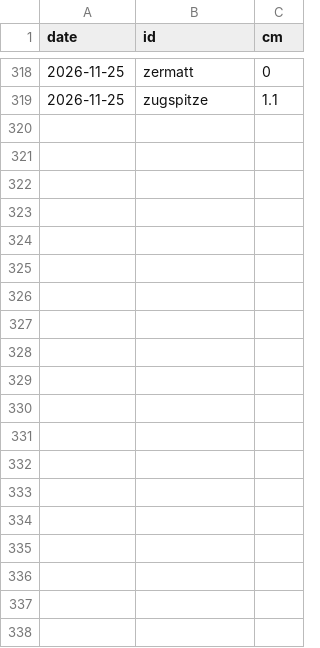
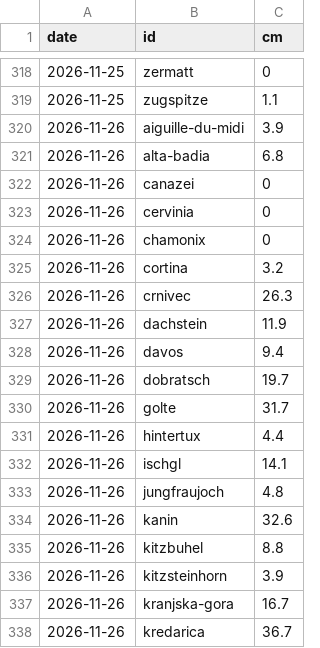
Before and after one commit to ibanezar/weather-station, a CSV file: data/snegofili-sezona.csv, drawn as a sheet; only a part is shown, gaps mark what is left out; the diff covers the shown part only; the diff names each change by its address in the sheet, - before the commit and + after, or states it on an @@ line.

```diff
--- a/data/snegofili-sezona.csv
+++ b/data/snegofili-sezona.csv
+row 320: 2026-11-26 | aiguille-du-midi | 3.9
+row 321: 2026-11-26 | alta-badia | 6.8
+row 322: 2026-11-26 | canazei | 0
+row 323: 2026-11-26 | cervinia | 0
+row 324: 2026-11-26 | chamonix | 0
+row 325: 2026-11-26 | cortina | 3.2
+row 326: 2026-11-26 | crnivec | 26.3
+row 327: 2026-11-26 | dachstein | 11.9
+row 328: 2026-11-26 | davos | 9.4
+row 329: 2026-11-26 | dobratsch | 19.7
+row 330: 2026-11-26 | golte | 31.7
+row 331: 2026-11-26 | hintertux | 4.4
+row 332: 2026-11-26 | ischgl | 14.1
+row 333: 2026-11-26 | jungfraujoch | 4.8
+row 334: 2026-11-26 | kanin | 32.6
+row 335: 2026-11-26 | kitzbuhel | 8.8
+row 336: 2026-11-26 | kitzsteinhorn | 3.9
+row 337: 2026-11-26 | kranjska-gora | 16.7
+row 338: 2026-11-26 | kredarica | 36.7
```
Also changed, not shown: 34 added rows elsewhere in this file, data/jutro-napovedi.csv, 27 other files.
